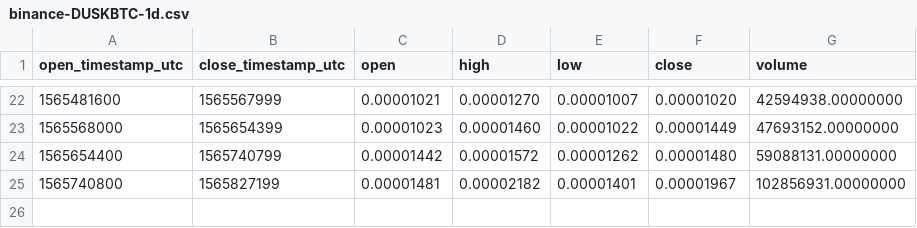
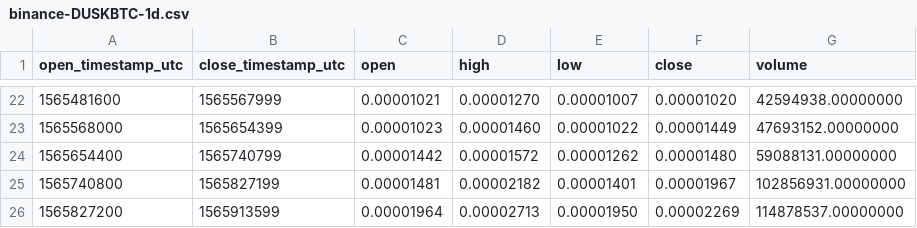
Before and after one commit to cryptobigbro/binance-DUSKBTC, a CSV file: binance-DUSKBTC-1d.csv, drawn as a sheet; only a part is shown, gaps mark what is left out; the diff names each change by its address in the sheet, - before the commit and + after, or states it on an @@ line.

```diff
--- a/binance-DUSKBTC-1d.csv
+++ b/binance-DUSKBTC-1d.csv
+row 26: 1565827200 | 1565913599 | 0.00001964 | 0.00002713 | 0.00001950 | 0.00002269 | 114878537.00000000
```
Also changed, not shown: binance-DUSKBTC-1h.csv, 1 other file.
